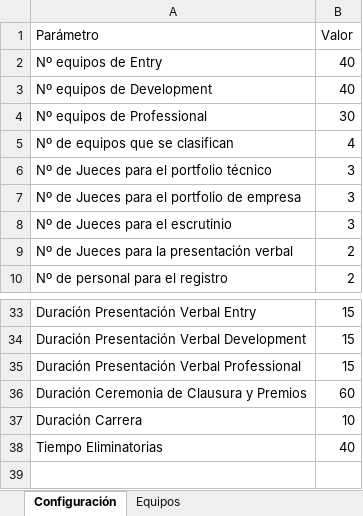
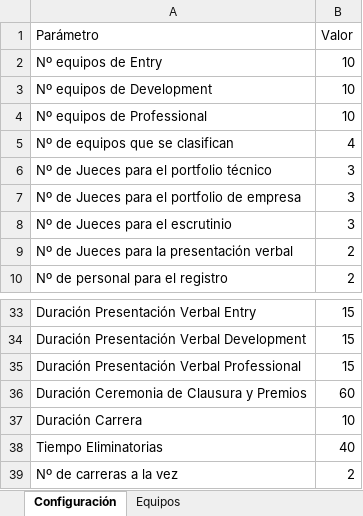
Before and after one commit to Ar4rN1c0/excel-ts-web, an Excel workbook: dummy-input.xlsx, sheet Configuración, drawn as a sheet; only a part is shown, gaps mark what is left out; values as stored, in another font and other column widths than the file's, no borders; the diff names each change by its address in the sheet, - before the commit and + after, or states it on an @@ line.

```diff
--- a/dummy-input.xlsx (sheet Configuración)
+++ b/dummy-input.xlsx (sheet Configuración)
-B2:B3 (Valor): 40
+B2:B3 (Valor): 10
-B4 (Valor): 30
+B4 (Valor): 10
+row 39: Nº de carreras a la vez | 2
```
Also changed, not shown: sheet Equipos, 15 other files.
